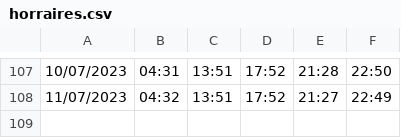
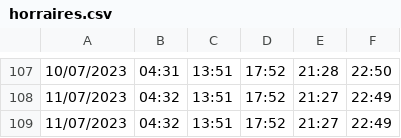
Before and after one commit to MohamedEHJ/jidaclock, a CSV file: back/horraires.csv, drawn as a sheet; only a part is shown, gaps mark what is left out.

```diff
--- a/back/horraires.csv
+++ b/back/horraires.csv
@@ -108 +108,2 @@
 11/07/2023,04:32,13:51,17:52,21:27,22:49
+11/07/2023,04:32,13:51,17:52,21:27,22:49
```
